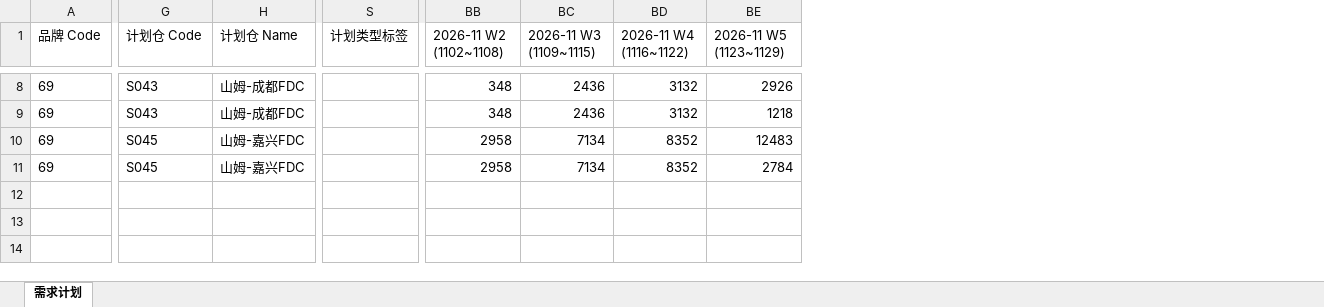
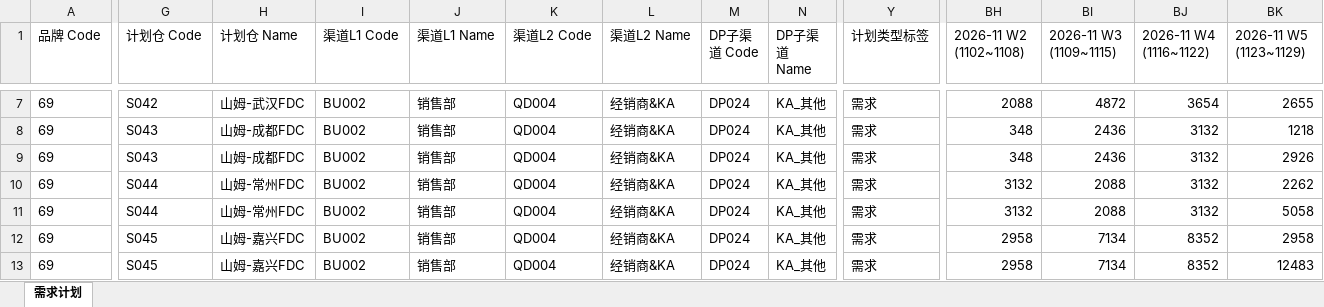
Before and after one commit to zhangyufei345/rdc-dashboard, an Excel workbook: sams-demand.xlsx, sheet 需求计划, drawn as a sheet; only a part is shown, gaps mark what is left out; values as stored, in another font and other column widths than the file's, no borders; addresses are those after the commit; rows hold the shown columns only; the diff covers the shown part only; the diff names each change by its address in the sheet, - before the commit and + after, or states it on an @@ line.

```diff
--- a/sams-demand.xlsx (sheet 需求计划)
+++ b/sams-demand.xlsx (sheet 需求计划)
+column I (渠道L1 Code), rows 7-9: all BU002; row 12: BU002
+column J (渠道L1 Name), rows 7-9: all 销售部; row 12: 销售部
+column K (渠道L2 Code), rows 7-9: all QD004; row 12: QD004
+column L (渠道L2 Name), rows 7-9: all 经销商&KA; row 12: 经销商&KA
+column M (DP子渠道 Code), rows 7-9: all DP024; row 12: DP024
+column N (DP子渠道 Name), rows 7-9: all KA_其他; row 12: KA_其他
-G7 (计划仓 Code): S043
+G7 (计划仓 Code): S042
-H7 (计划仓 Name): 山姆-成都FDC
+H7 (计划仓 Name): 山姆-武汉FDC
-Y7:Y9 (计划类型标签): (empty)
+Y7:Y9 (计划类型标签): 需求
-BH7 (2026-11 W2 (1102~1108)): 348
+BH7 (2026-11 W2 (1102~1108)): 2088
-BI7 (2026-11 W3 (1109~1115)): 2436
+BI7 (2026-11 W3 (1109~1115)): 4872
-BJ7 (2026-11 W4 (1116~1122)): 3132
+BJ7 (2026-11 W4 (1116~1122)): 3654
-BK7 (2026-11 W5 (1123~1129)): 2926
+BK7 (2026-11 W5 (1123~1129)): 2655
-G9 (计划仓 Code): S045
+G9 (计划仓 Code): S043
-H9 (计划仓 Name): 山姆-嘉兴FDC
+H9 (计划仓 Name): 山姆-成都FDC
-BH9 (2026-11 W2 (1102~1108)): 2958
+BH9 (2026-11 W2 (1102~1108)): 348
-BI9 (2026-11 W3 (1109~1115)): 7134
+BI9 (2026-11 W3 (1109~1115)): 2436
-BJ9 (2026-11 W4 (1116~1122)): 8352
+BJ9 (2026-11 W4 (1116~1122)): 3132
-BK9 (2026-11 W5 (1123~1129)): 12483
+BK9 (2026-11 W5 (1123~1129)): 2926
+row 10: 69 | S044 | 山姆-常州FDC | BU002 | 销售部 | QD004 | 经销商&KA | DP024 | KA_其他 | 需求 | 3132 | 2088 | 3132 | 2262
+row 11: 69 | S044 | 山姆-常州FDC | BU002 | 销售部 | QD004 | 经销商&KA | DP024 | KA_其他 | 需求 | 3132 | 2088 | 3132 | 5058
-Y12 (计划类型标签): (empty)
+Y12 (计划类型标签): 需求
-BK12 (2026-11 W5 (1123~1129)): 2784
+BK12 (2026-11 W5 (1123~1129)): 2958
+row 13: 69 | S045 | 山姆-嘉兴FDC | BU002 | 销售部 | QD004 | 经销商&KA | DP024 | KA_其他 | 需求 | 2958 | 7134 | 8352 | 12483
```
Also changed, not shown: 1 removed row and 31 edited cells elsewhere in this sheet, 7 other files.
